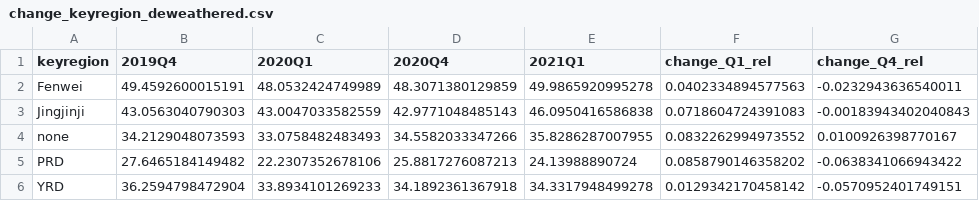
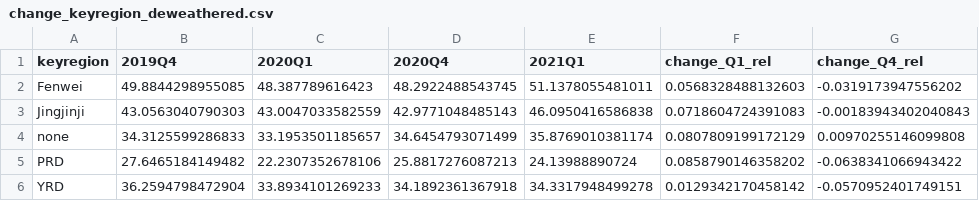
Before and after one commit to energyandcleanair/202103_china_winter, a CSV file: results/data/change_keyregion_deweathered.csv, drawn as a sheet.

```diff
--- a/results/data/change_keyregion_deweathered.csv
+++ b/results/data/change_keyregion_deweathered.csv
@@ -1,5 +1,5 @@
 "keyregion","2019Q4","2020Q1","2020Q4","2021Q1","change_Q1_rel","change_Q4_rel"
-"Fenwei",49.4592600015191,48.0532424749989,48.3071380129859,49.9865920995278,0.0402334894577563,-0.0232943636540011
+"Fenwei",49.8844298955085,48.387789616423,48.2922488543745,51.1378055481011,0.0568328488132603,-0.0319173947556202
 "Jingjinji",43.0563040790303,43.0047033582559,42.9771048485143,46.0950416586838,0.0718604724391083,-0.00183943402040843
-"none",34.2129048073593,33.0758482483493,34.5582033347266,35.8286287007955,0.0832262994973552,0.0100926398770167
+"none",34.3125599286833,33.1953501185657,34.6454793071499,35.8769010381174,0.0807809199172129,0.00970255146099808
 "PRD",27.6465184149482,22.2307352678106,25.8817276087213,24.13988890724,0.0858790146358202,-0.0638341066943422
```
Also changed, not shown: results/data/change_city_deweathered.csv, results/data/change_province_deweathered.csv.
